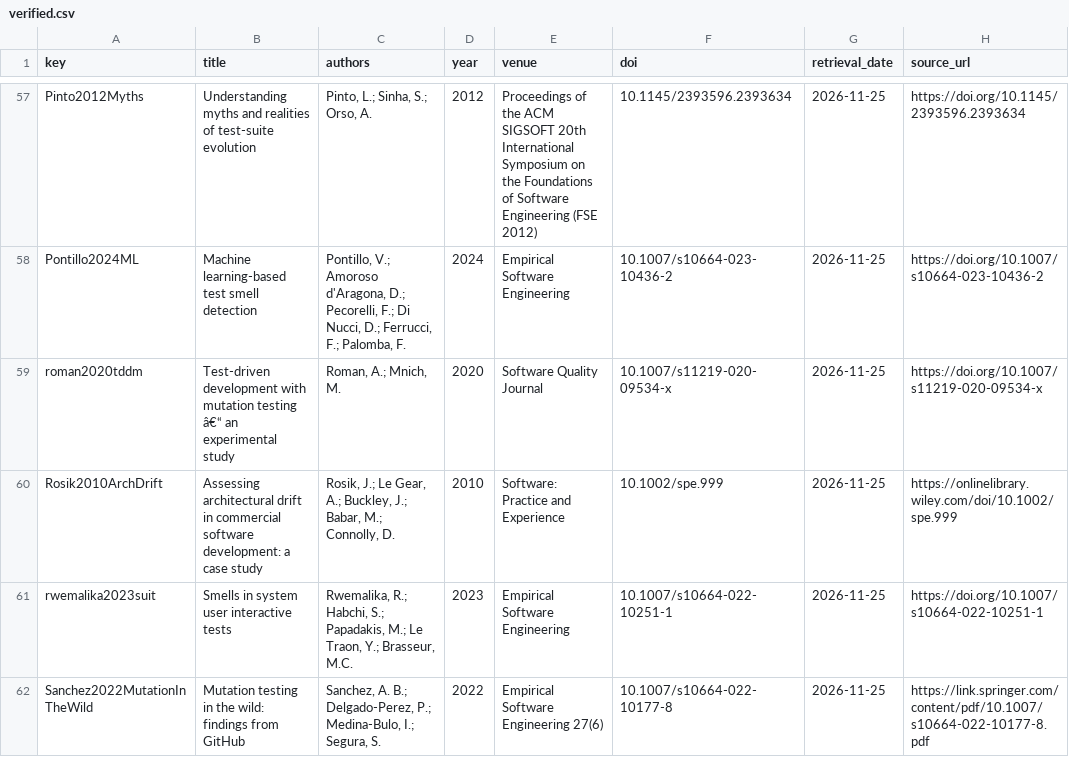
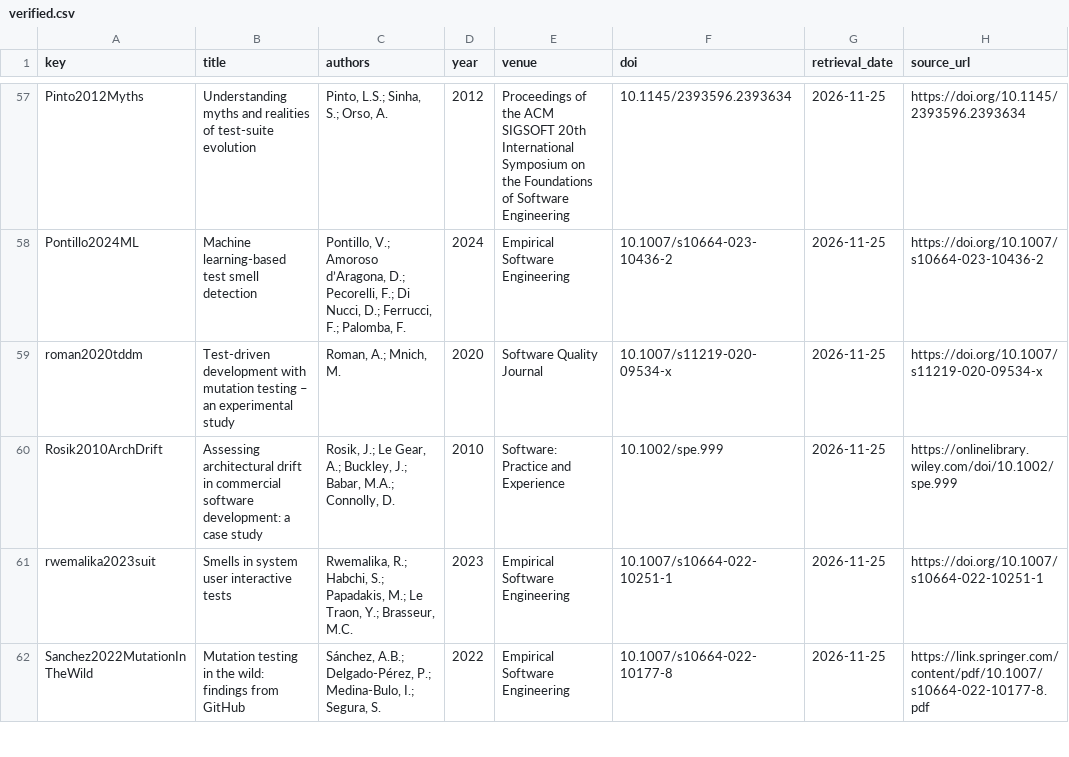
Before and after one commit to jcorreiabrito/bdd-specification-drift, a CSV file: refs/verified.csv, drawn as a sheet; only a part is shown, gaps mark what is left out; the diff covers the shown part only; the diff names each change by its address in the sheet, - before the commit and + after, or states it on an @@ line.

Commit message:
feat(p5): submission-ready manuscript on the official iSys template (18 pages)
- paper/: main.tex + 10 section files using sbc2025.cls and apalike-sol.bst;
  builds with .\build.ps1 to an 18-page PDF (venue minimum is 15), no errors,
  no undefined references or citations, and zero unresolved number sentinels
- paper/numbers.tex is GENERATED from data/ and results/ by scripts/make_numbers.py,
  so no quantitative claim is typed by hand
- paper/refs.bib is GENERATED by scripts/make_bib.py from the 78 Crossref-verified
  works in refs/verified.csv
- IS/Design-Science framing (gate decision D1) with the drift protocol
  (docs/PROTOCOL.md) as the design artefact
- declarations section carries CRediT, competing interests, funding, data
  availability, ethics, and the AI-assisted-use declaration immediately before
  References, as the venue requires
- refs/verified.csv repaired: a PowerShell round-trip had double-encoded non-ASCII
  author names; scripts/refresh_from_crossref.py re-derived the affected fields from
  Crossref and scripts/repair_encoding.py documents the failure mode
- build.ps1 fixed (4 defects documented in results/RUNLOG.md R004)
- results/RUNLOG.md R004/R005 record the build and the screening funnel
- guard-secrets: exclusions for machine-derived corpus tables and vendored template
  assets; introductory prose rephrased so no firewall term appears

Refs: P4, P5

```diff
--- a/refs/verified.csv
+++ b/refs/verified.csv
-C57 (authors): Pinto, L.; Sinha, S.; Orso, A.
+C57 (authors): Pinto, L.S.; Sinha, S.; Orso, A.
-E57 (venue): …Software Engineering (FSE 2012)
+E57 (venue): …Software Engineering
-C58 (authors): …V.; Amoroso d'Aragona, D.; Pecorelli,…
+C58 (authors): …V.; Amoroso d’Aragona, D.; Pecorelli,…
-B59 (title): …mutation testing â€“ an experimental…
+B59 (title): …mutation testing – an experimental…
-C60 (authors): …J.; Babar, M.; Connolly, D.
+C60 (authors): …J.; Babar, M.A.; Connolly, D.
-C62 (authors): Sanchez, A. B.; Delgado-Perez, P.; Medina-Bulo,…
+C62 (authors): Sánchez, A.B.; Delgado-Pérez, P.; Medina-Bulo,…
-E62 (venue): Empirical Software Engineering 27(6)
+E62 (venue): Empirical Software Engineering
```
Also changed, not shown: 73 edited cells elsewhere in this file, 50 other files.
